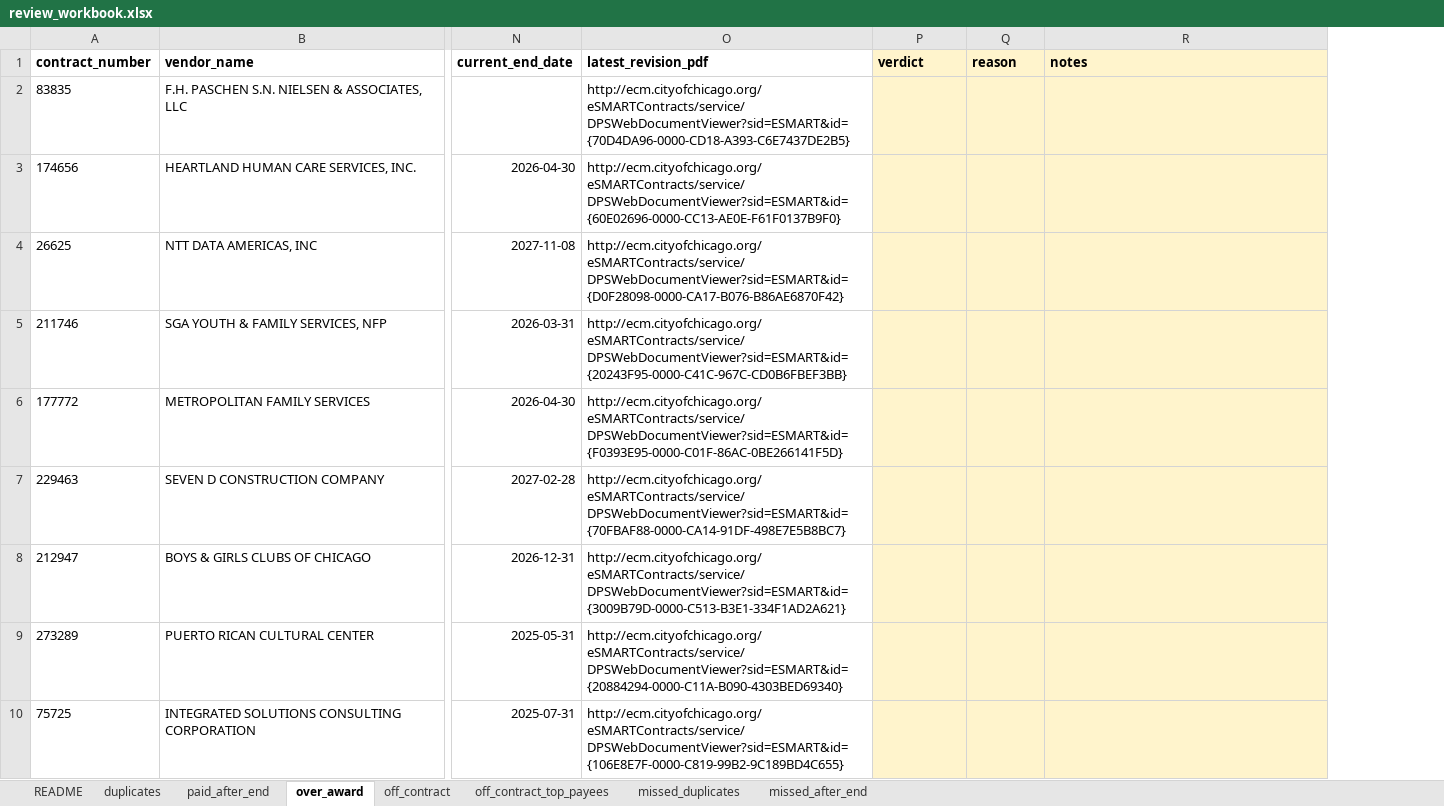
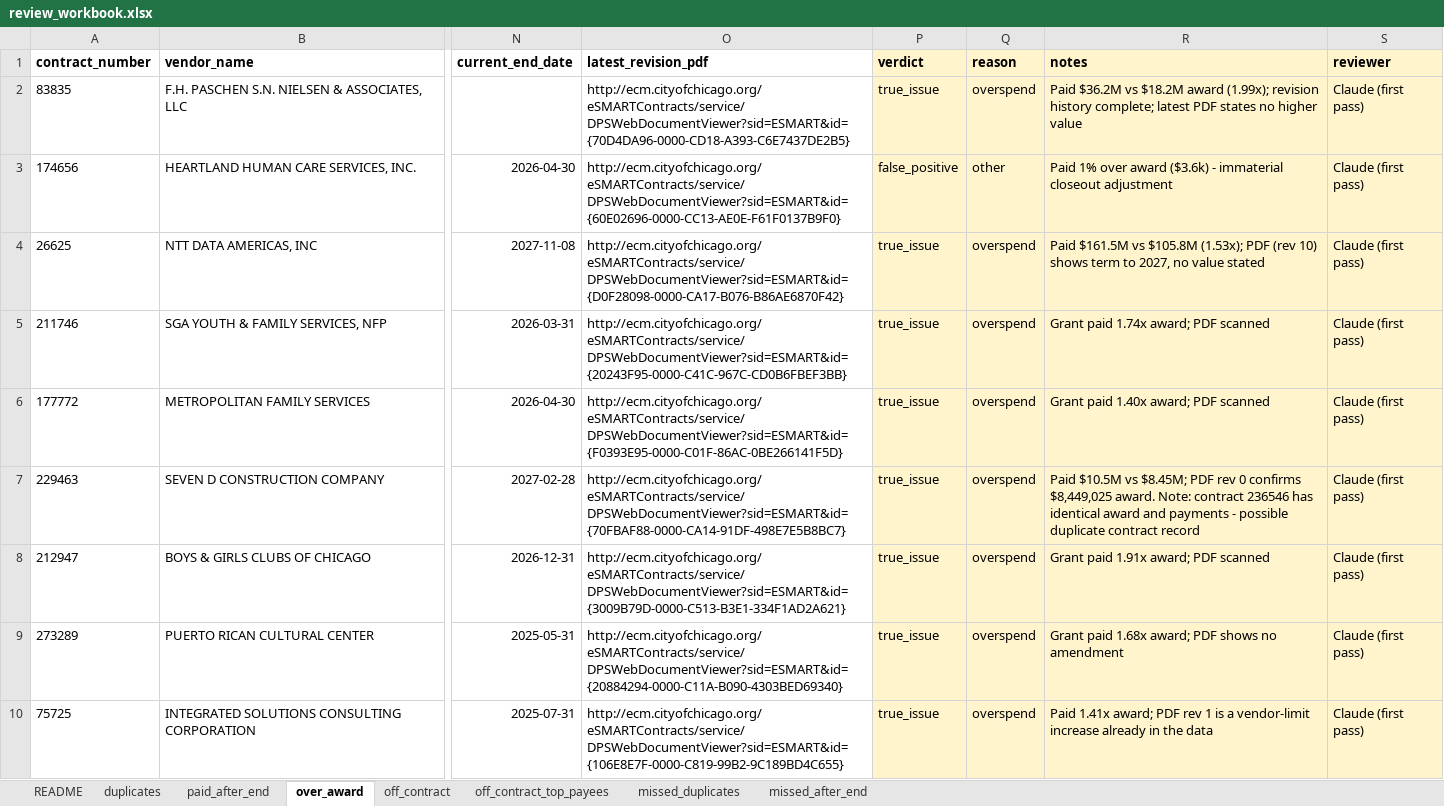
Before and after one commit to Vaishnavi-K23/vendor-spend-compliance, an Excel workbook: validation/review_workbook.xlsx, sheet over_award, drawn as a sheet; only a part is shown, gaps mark what is left out; values as stored, in another font and other column widths than the file's, no borders; the diff covers the shown part only; the diff names each change by its address in the sheet, - before the commit and + after, or states it on an @@ line.

Commit message:
Phase 4 first-pass review and revised exception rules
- First-pass verdicts on all 245 sampled rows (reviewer recorded as
  Claude first pass), using payment patterns, voucher prefixes, successor
  contracts and the latest revision PDFs
- Revised rules from the review: insurance treated as premium pass-through;
  payroll (PVPR) and refund (PVRF) voucher rules, condo rebates and
  people paid repeatedly reclassified; duplicates need >= $1,000 and exclude
  grant installments and high-volume billers; paid-after-end uses a
  180-day grant grace and a sustained-billing test; over-award needs > 5%
- Scorer adds dollar-weighted precision and precision of current rules on
  the same reviewed rows
- Notebook rerun on the revised classification; KPI dictionary, data
  model, plan and validation docs updated

```diff
--- a/validation/review_workbook.xlsx (sheet over_award)
+++ b/validation/review_workbook.xlsx (sheet over_award)
+column S (reviewer), rows 2-10: all Claude (first pass)
-P2 (verdict): (empty)
+P2 (verdict): true_issue
-Q2 (reason): (empty)
+Q2 (reason): overspend
-R2 (notes): (empty)
+R2 (notes): Paid $36.2M vs $18.2M award (1.99x); revision history complete; latest PDF states no higher value
-P3 (verdict): (empty)
+P3 (verdict): false_positive
-Q3 (reason): (empty)
+Q3 (reason): other
-R3 (notes): (empty)
+R3 (notes): Paid 1% over award ($3.6k) - immaterial closeout adjustment
-P4:P10 (verdict): (empty)
+P4:P10 (verdict): true_issue
-Q4:Q10 (reason): (empty)
+Q4:Q10 (reason): overspend
-R4 (notes): (empty)
+R4 (notes): Paid $161.5M vs $105.8M (1.53x); PDF (rev 10) shows term to 2027, no value stated
-R5 (notes): (empty)
+R5 (notes): Grant paid 1.74x award; PDF scanned
-R6 (notes): (empty)
+R6 (notes): Grant paid 1.40x award; PDF scanned
-R7 (notes): (empty)
+R7 (notes): Paid $10.5M vs $8.45M; PDF rev 0 confirms $8,449,025 award. Note: contract 236546 has identical award and payments - possible duplicate contract record
-R8 (notes): (empty)
+R8 (notes): Grant paid 1.91x award; PDF scanned
-R9 (notes): (empty)
+R9 (notes): Grant paid 1.68x award; PDF shows no amendment
-R10 (notes): (empty)
+R10 (notes): Paid 1.41x award; PDF rev 1 is a vendor-limit increase already in the data
```
Also changed, not shown: 63 edited cells elsewhere in this sheet, sheet off_contract, sheet duplicates, sheet paid_after_end, sheet missed_duplicates, sheet missed_after_end, sheet off_contract_top_payees, 10 other files.
